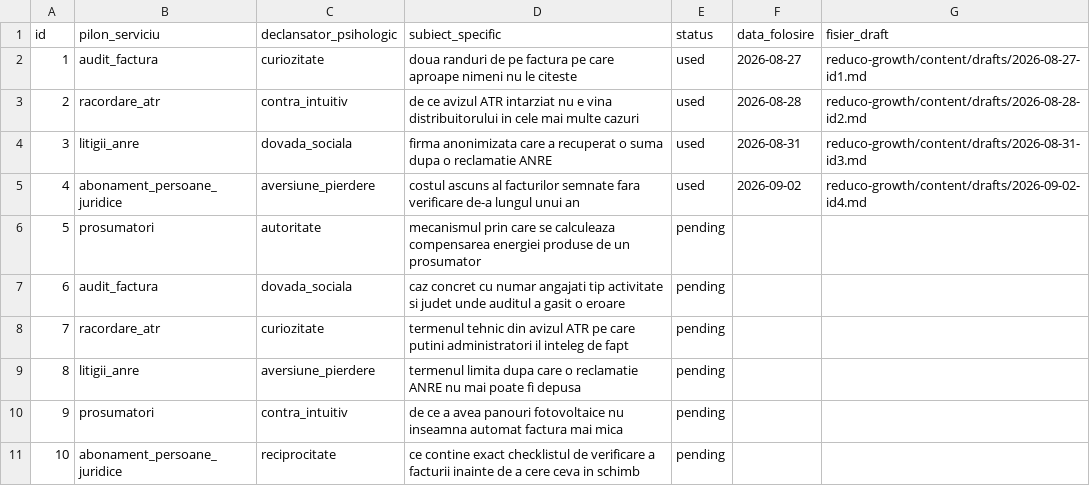
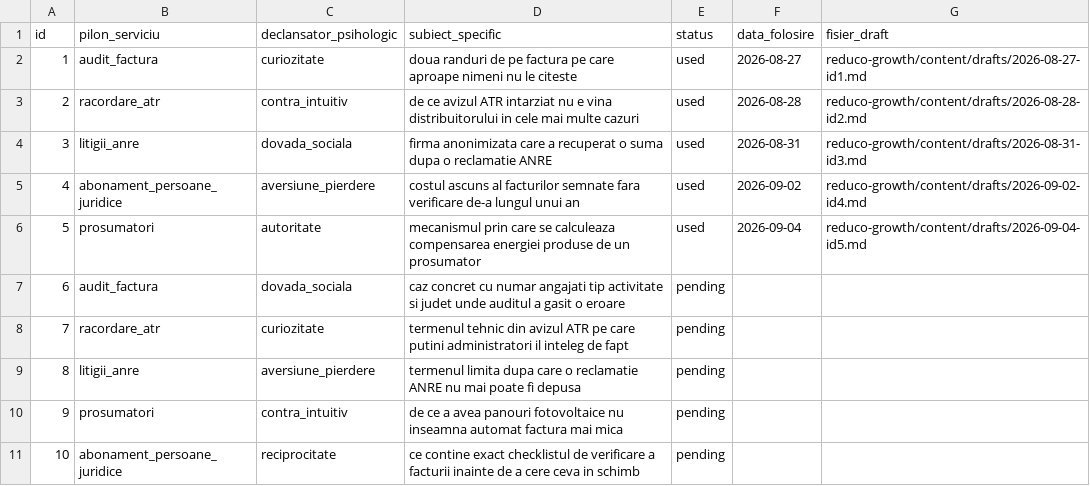
Before and after one commit to NitroWhitecurse/1, a CSV file: reduco-growth/content/topics.csv, drawn as a sheet; only a part is shown.

```diff
--- a/reduco-growth/content/topics.csv
+++ b/reduco-growth/content/topics.csv
@@ -5,3 +5,3 @@ id,pilon_serviciu,declansator_psihologic,subiect_specific,status,data_folosire,f
 4,abonament_persoane_juridice,aversiune_pierdere,costul ascuns al facturilor semnate fara verificare de-a lungul unui an,used,2026-09-02,reduco-growth/content/drafts/2026-09-02-id4.md
-5,prosumatori,autoritate,mecanismul prin care se calculeaza compensarea energiei produse de un prosumator,pending,,
+5,prosumatori,autoritate,mecanismul prin care se calculeaza compensarea energiei produse de un prosumator,used,2026-09-04,reduco-growth/content/drafts/2026-09-04-id5.md
 6,audit_factura,dovada_sociala,caz concret cu numar angajati tip activitate si judet unde auditul a gasit o eroare,pending,,
```
Also changed, not shown: reduco-growth/content/content-log.csv, 1 other file.
